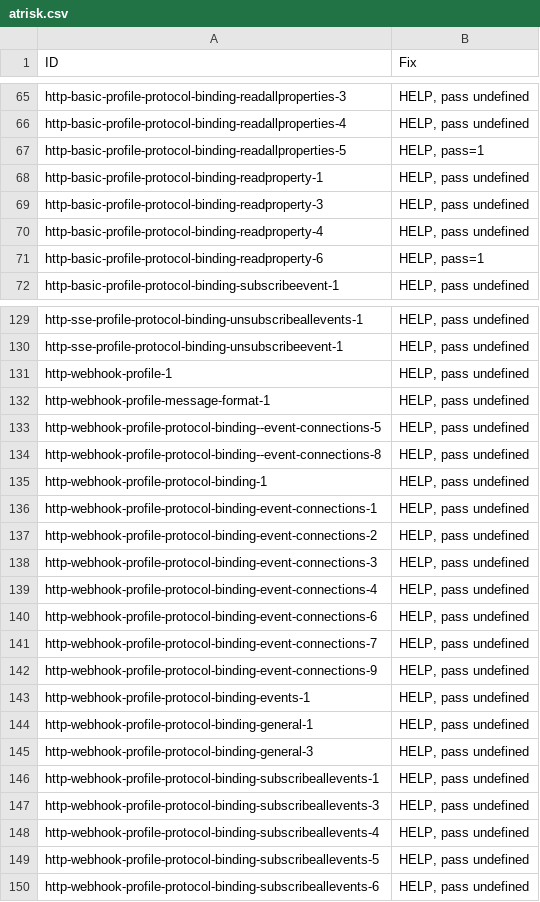
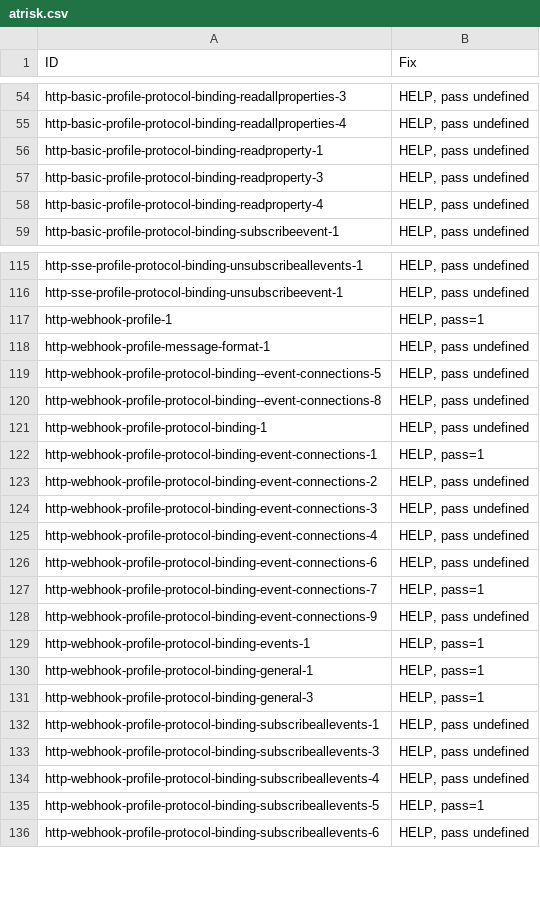
Before and after one commit to w3c/wot-profile, a CSV file: testing/atrisk.csv, drawn as a sheet; only a part is shown, gaps mark what is left out; the diff covers the shown part only.

```diff
--- a/testing/atrisk.csv
+++ b/testing/atrisk.csv
@@ -66,3 +55,2 @@
 "http-basic-profile-protocol-binding-readallproperties-4","HELP, pass undefined"
-"http-basic-profile-protocol-binding-readallproperties-5","HELP, pass=1"
 "http-basic-profile-protocol-binding-readproperty-1","HELP, pass undefined"
@@ -70,3 +58,2 @@
 "http-basic-profile-protocol-binding-readproperty-4","HELP, pass undefined"
-"http-basic-profile-protocol-binding-readproperty-6","HELP, pass=1"
 "http-basic-profile-protocol-binding-subscribeevent-1","HELP, pass undefined"
@@ -130,3 +116,3 @@
 "http-sse-profile-protocol-binding-unsubscribeevent-1","HELP, pass undefined"
-"http-webhook-profile-1","HELP, pass undefined"
+"http-webhook-profile-1","HELP, pass=1"
 "http-webhook-profile-message-format-1","HELP, pass undefined"
@@ -135,3 +121,3 @@
 "http-webhook-profile-protocol-binding-1","HELP, pass undefined"
-"http-webhook-profile-protocol-binding-event-connections-1","HELP, pass undefined"
+"http-webhook-profile-protocol-binding-event-connections-1","HELP, pass=1"
 "http-webhook-profile-protocol-binding-event-connections-2","HELP, pass undefined"
@@ -140,7 +126,7 @@
 "http-webhook-profile-protocol-binding-event-connections-6","HELP, pass undefined"
-"http-webhook-profile-protocol-binding-event-connections-7","HELP, pass undefined"
+"http-webhook-profile-protocol-binding-event-connections-7","HELP, pass=1"
 "http-webhook-profile-protocol-binding-event-connections-9","HELP, pass undefined"
-"http-webhook-profile-protocol-binding-events-1","HELP, pass undefined"
-"http-webhook-profile-protocol-binding-general-1","HELP, pass undefined"
-"http-webhook-profile-protocol-binding-general-3","HELP, pass undefined"
+"http-webhook-profile-protocol-binding-events-1","HELP, pass=1"
+"http-webhook-profile-protocol-binding-general-1","HELP, pass=1"
+"http-webhook-profile-protocol-binding-general-3","HELP, pass=1"
 "http-webhook-profile-protocol-binding-subscribeallevents-1","HELP, pass undefined"
@@ -148,3 +134,3 @@
 "http-webhook-profile-protocol-binding-subscribeallevents-4","HELP, pass undefined"
-"http-webhook-profile-protocol-binding-subscribeallevents-5","HELP, pass undefined"
+"http-webhook-profile-protocol-binding-subscribeallevents-5","HELP, pass=1"
 "http-webhook-profile-protocol-binding-subscribeallevents-6","HELP, pass undefined"
```
Also changed, not shown: 12 removed rows and 19 edited cells elsewhere in this file, testing/inputs/atrisk.csv, 3 other files.
